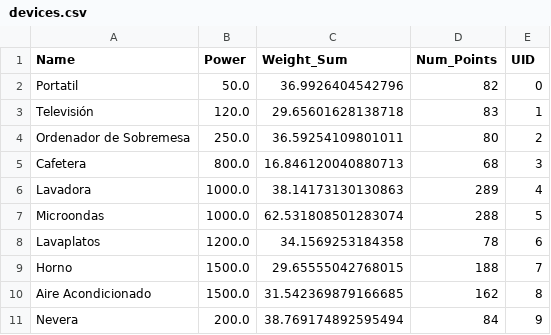
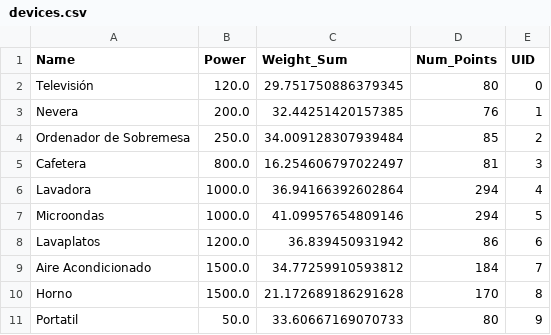
Before and after one commit to glpcc/U-Challenge-VASS, a CSV file: data/devices.csv, drawn as a sheet.

```diff
--- a/data/devices.csv
+++ b/data/devices.csv
@@ -1,11 +1,11 @@
 Name,Power,Weight_Sum,Num_Points,UID
-Portatil,50.0,36.9926404542796,82,0
-Televisión,120.0,29.65601628138718,83,1
-Ordenador de Sobremesa,250.0,36.59254109801011,80,2
-Cafetera,800.0,16.846120040880713,68,3
-Lavadora,1000.0,38.14173130130863,289,4
-Microondas,1000.0,62.531808501283074,288,5
-Lavaplatos,1200.0,34.1569253184358,78,6
-Horno,1500.0,29.65555042768015,188,7
-Aire Acondicionado,1500.0,31.542369879166685,162,8
-Nevera,200.0,38.769174892595494,84,9
+Televisión,120.0,29.751750886379345,80,0
+Nevera,200.0,32.44251420157385,76,1
+Ordenador de Sobremesa,250.0,34.009128307939484,85,2
+Cafetera,800.0,16.254606797022497,81,3
+Lavadora,1000.0,36.94166392602864,294,4
+Microondas,1000.0,41.09957654809146,294,5
+Lavaplatos,1200.0,36.839450931942,86,6
+Aire Acondicionado,1500.0,34.77259910593812,184,7
+Horno,1500.0,21.172689186291628,170,8
+Portatil,50.0,33.60667169070733,80,9
```
Also changed, not shown: data/analytics.csv, 1 other file.
